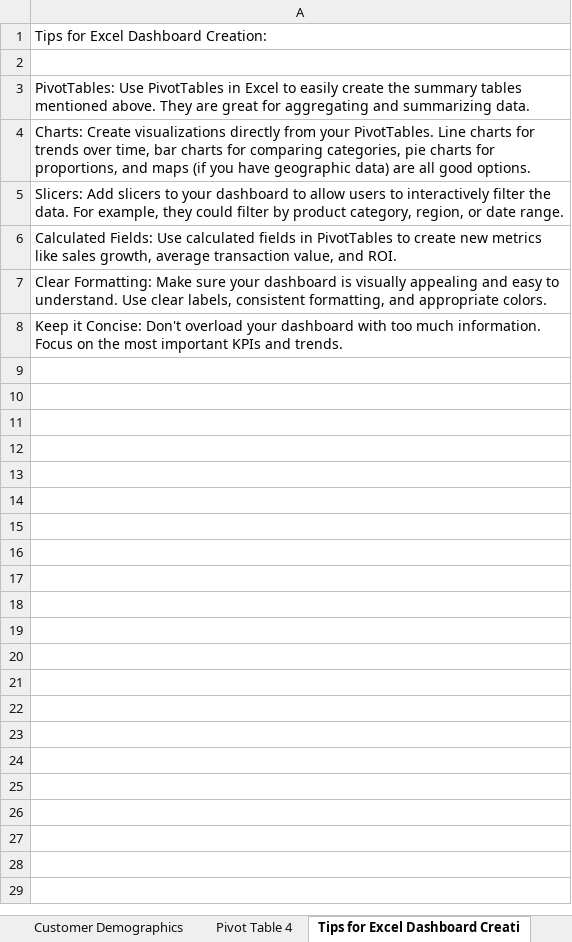
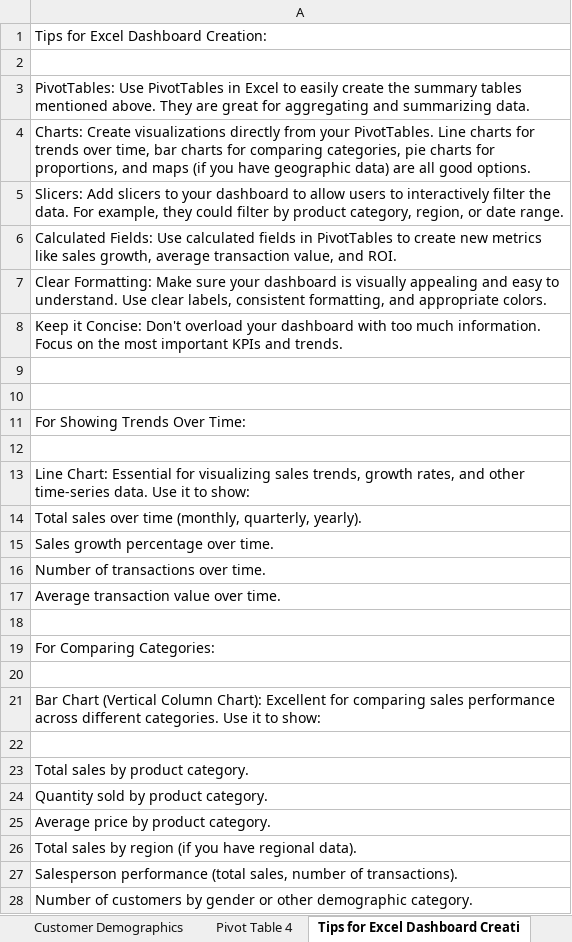
Before and after one commit to AlexOrtiz5/Sales_Performance, an Excel workbook: Dashboard/SalesDashBoard.xlsx, sheet Tips for Excel Dashboard Creati, drawn as a sheet; only a part is shown; values as stored, in another font and other column widths than the file's, no borders; charts and pictures not drawn; the diff covers the shown part only; the diff names each change by its address in the sheet, - before the commit and + after, or states it on an @@ line.

Commit message:
Added some notes

```diff
--- a/Dashboard/SalesDashBoard.xlsx (sheet Tips for Excel Dashboard Creati)
+++ b/Dashboard/SalesDashBoard.xlsx (sheet Tips for Excel Dashboard Creati)
+row 9: (empty)
+row 10: (empty)
+row 11: For Showing Trends Over Time:
+row 12: (empty)
+row 13: Line Chart: Essential for visualizing sales trends, growth rates, and other time-series data. Use it to show:
+row 14: Total sales over time (monthly, quarterly, yearly).
+row 15: Sales growth percentage over time.
+row 16: Number of transactions over time.
+row 17: Average transaction value over time.
+row 18: (empty)
+row 19: For Comparing Categories:
+row 20: (empty)
+row 21: Bar Chart (Vertical Column Chart): Excellent for comparing sales performance across different categories. Use it to show:
+row 22: (empty)
+row 23: Total sales by product category.
+row 24: Quantity sold by product category.
+row 25: Average price by product category.
+row 26: Total sales by region (if you have regional data).
+row 27: Salesperson performance (total sales, number of transactions).
+row 28: Number of customers by gender or other demographic category.
```
Also changed, not shown: 42 added rows elsewhere in this sheet, other sheet tabs, charts or pictures.
